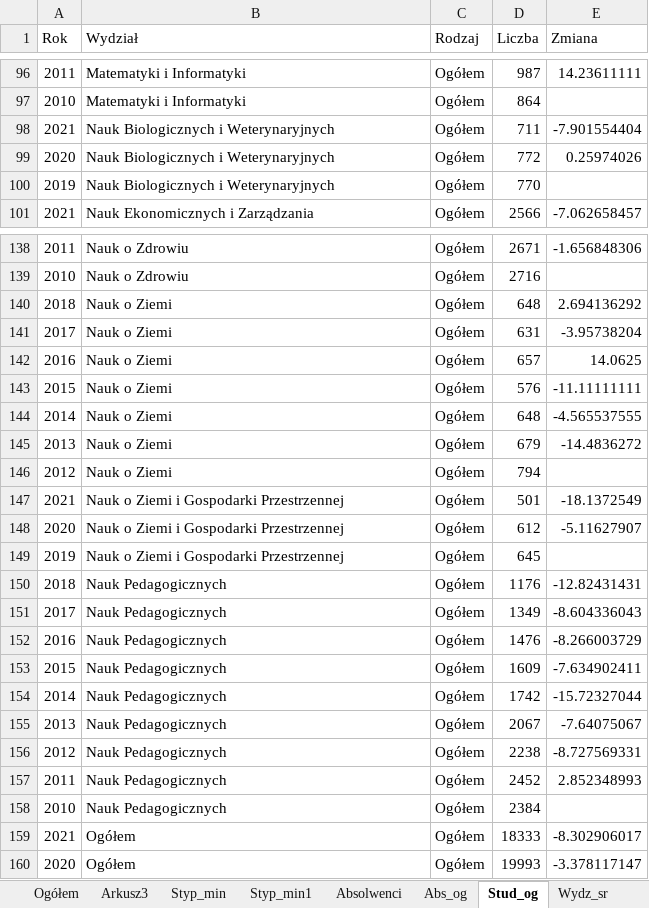
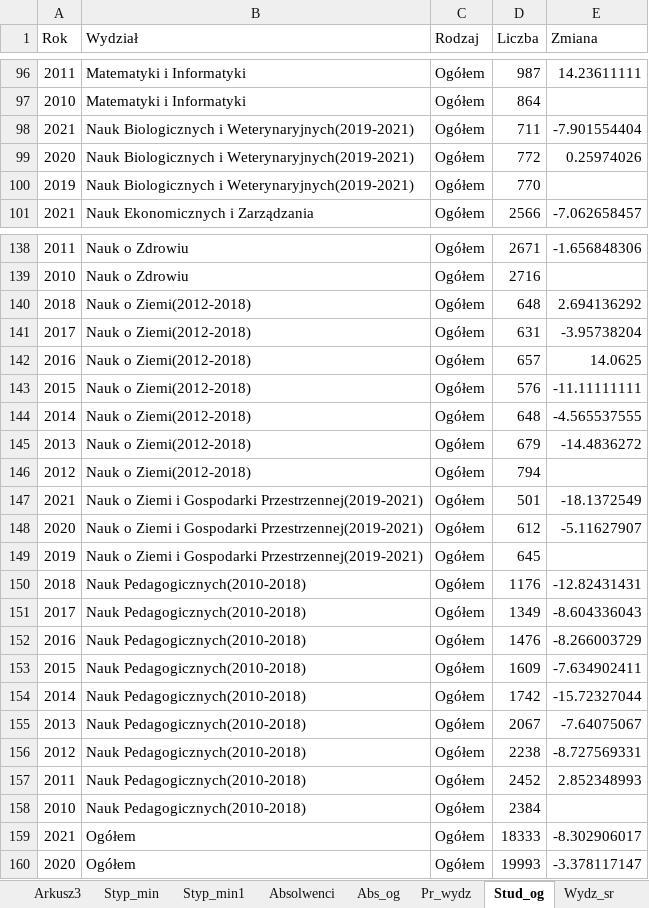
Before and after one commit to stat-umk/UMK-w-liczbach, an Excel workbook: Studenci.xlsx, sheet Stud_og, drawn as a sheet; only a part is shown, gaps mark what is left out; values as stored, in another font and other column widths than the file's, no borders; the diff covers the shown part only; the diff names each change by its address in the sheet, - before the commit and + after, or states it on an @@ line.

```diff
--- a/Studenci.xlsx (sheet Stud_og)
+++ b/Studenci.xlsx (sheet Stud_og)
-B98:B100 (Wydział): Nauk Biologicznych i Weterynaryjnych
+B98:B100 (Wydział): Nauk Biologicznych i Weterynaryjnych(2019-2021)
-B140:B146 (Wydział): Nauk o Ziemi
+B140:B146 (Wydział): Nauk o Ziemi(2012-2018)
-B147:B149 (Wydział): Nauk o Ziemi i Gospodarki Przestrzennej
+B147:B149 (Wydział): Nauk o Ziemi i Gospodarki Przestrzennej(2019-2021)
-B150:B158 (Wydział): Nauk Pedagogicznych
+B150:B158 (Wydział): Nauk Pedagogicznych(2010-2018)
```
Also changed, not shown: 33 edited cells elsewhere in this sheet, sheet Niestacjonarne, sheet doktoranci, sheet Pr_wydz, sheet Stacjonarne, sheet nauczyciele_wydziały, other sheet tabs.
